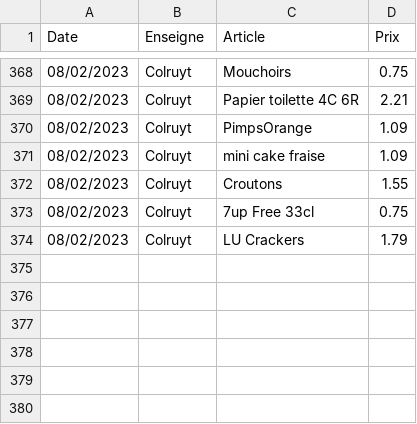
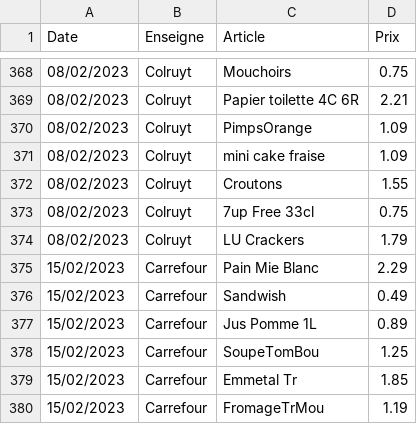
Before and after one commit to TuxStory/ComPrix, a CSV file: ArticlesData.csv, drawn as a sheet; only a part is shown, gaps mark what is left out.

```diff
--- a/ArticlesData.csv
+++ b/ArticlesData.csv
@@ -374 +374,7 @@ Date,Enseigne,Article,Prix
 08/02/2023,Colruyt,LU Crackers,1.79
+15/02/2023,Carrefour,Pain Mie Blanc,2.29
+15/02/2023,Carrefour,Sandwish,0.49
+15/02/2023,Carrefour,Jus Pomme 1L,0.89
+15/02/2023,Carrefour,SoupeTomBou,1.25
+15/02/2023,Carrefour,Emmetal Tr,1.85
+15/02/2023,Carrefour,FromageTrMou,1.19
```
Also changed, not shown: 2 other files.
